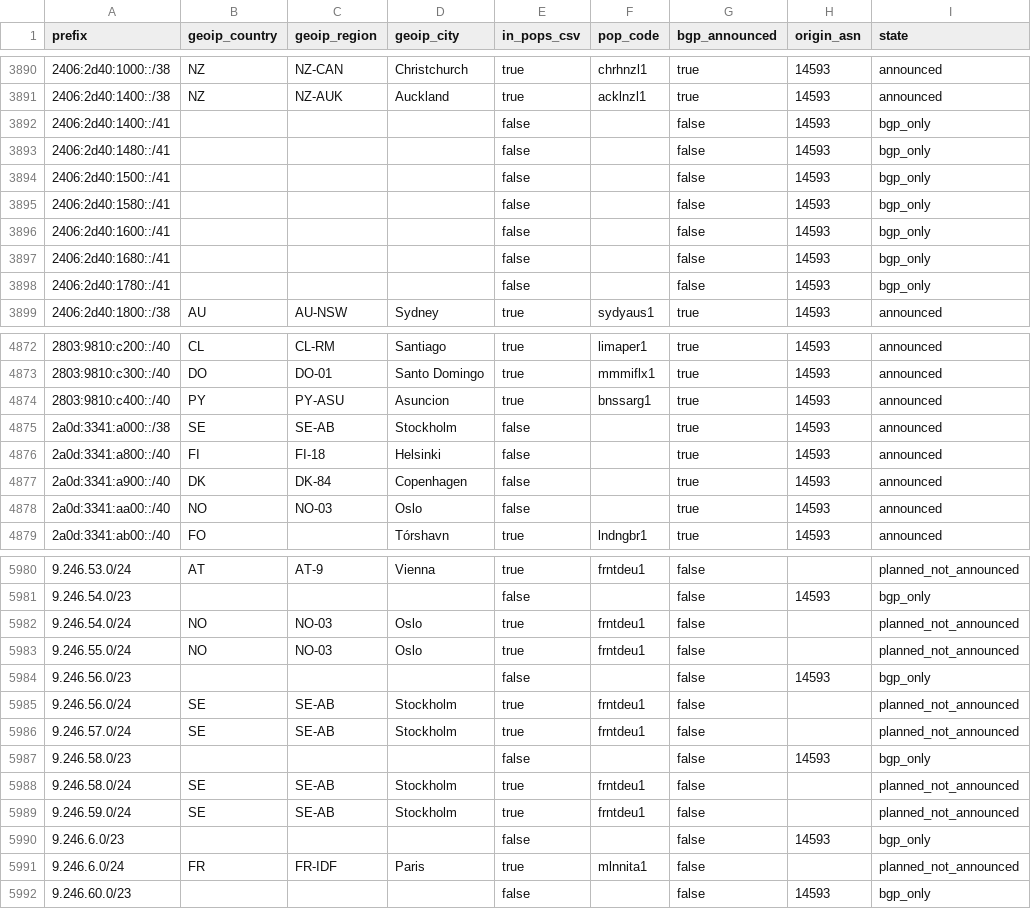
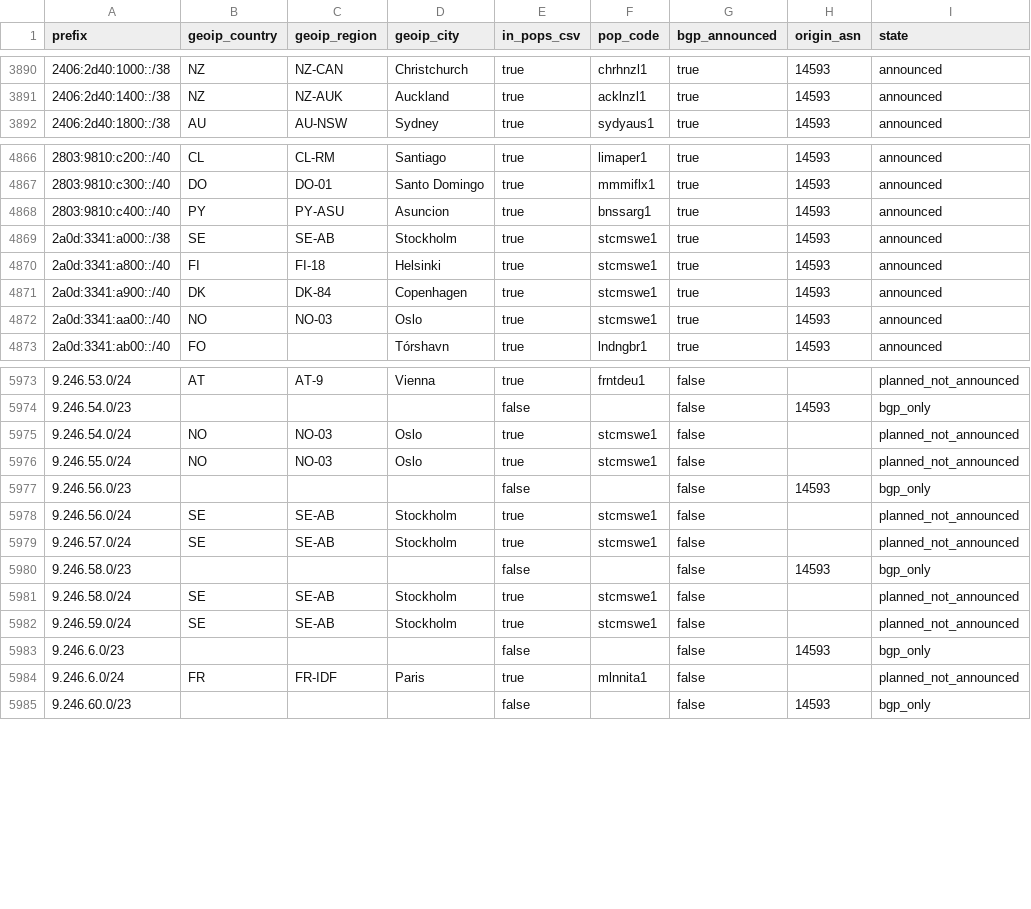
Before and after one commit to ipanalytics/Sat-geoip, a CSV file: outputs/starlink-geoip-vs-bgp.csv, drawn as a sheet; only a part is shown, gaps mark what is left out; the diff covers the shown part only.

```diff
--- a/outputs/starlink-geoip-vs-bgp.csv
+++ b/outputs/starlink-geoip-vs-bgp.csv
@@ -3891,9 +3891,2 @@ prefix,geoip_country,geoip_region,geoip_city,in_pops_csv,pop_code,bgp_announced,
 2406:2d40:1400::/38,NZ,NZ-AUK,Auckland,true,acklnzl1,true,14593,announced
-2406:2d40:1400::/41,,,,false,,false,14593,bgp_only
-2406:2d40:1480::/41,,,,false,,false,14593,bgp_only
-2406:2d40:1500::/41,,,,false,,false,14593,bgp_only
-2406:2d40:1580::/41,,,,false,,false,14593,bgp_only
-2406:2d40:1600::/41,,,,false,,false,14593,bgp_only
-2406:2d40:1680::/41,,,,false,,false,14593,bgp_only
-2406:2d40:1780::/41,,,,false,,false,14593,bgp_only
 2406:2d40:1800::/38,AU,AU-NSW,Sydney,true,sydyaus1,true,14593,announced
@@ -4874,6 +4868,6 @@ prefix,geoip_country,geoip_region,geoip_city,in_pops_csv,pop_code,bgp_announced,
 2803:9810:c400::/40,PY,PY-ASU,Asuncion,true,bnssarg1,true,14593,announced
-2a0d:3341:a000::/38,SE,SE-AB,Stockholm,false,,true,14593,announced
-2a0d:3341:a800::/40,FI,FI-18,Helsinki,false,,true,14593,announced
-2a0d:3341:a900::/40,DK,DK-84,Copenhagen,false,,true,14593,announced
-2a0d:3341:aa00::/40,NO,NO-03,Oslo,false,,true,14593,announced
+2a0d:3341:a000::/38,SE,SE-AB,Stockholm,true,stcmswe1,true,14593,announced
+2a0d:3341:a800::/40,FI,FI-18,Helsinki,true,stcmswe1,true,14593,announced
+2a0d:3341:a900::/40,DK,DK-84,Copenhagen,true,stcmswe1,true,14593,announced
+2a0d:3341:aa00::/40,NO,NO-03,Oslo,true,stcmswe1,true,14593,announced
 2a0d:3341:ab00::/40,FO,,Tórshavn,true,lndngbr1,true,14593,announced
@@ -5981,10 +5974,10 @@ prefix,geoip_country,geoip_region,geoip_city,in_pops_csv,pop_code,bgp_announced,
 9.246.54.0/23,,,,false,,false,14593,bgp_only
-9.246.54.0/24,NO,NO-03,Oslo,true,frntdeu1,false,,planned_not_announced
-9.246.55.0/24,NO,NO-03,Oslo,true,frntdeu1,false,,planned_not_announced
+9.246.54.0/24,NO,NO-03,Oslo,true,stcmswe1,false,,planned_not_announced
+9.246.55.0/24,NO,NO-03,Oslo,true,stcmswe1,false,,planned_not_announced
 9.246.56.0/23,,,,false,,false,14593,bgp_only
-9.246.56.0/24,SE,SE-AB,Stockholm,true,frntdeu1,false,,planned_not_announced
-9.246.57.0/24,SE,SE-AB,Stockholm,true,frntdeu1,false,,planned_not_announced
+9.246.56.0/24,SE,SE-AB,Stockholm,true,stcmswe1,false,,planned_not_announced
+9.246.57.0/24,SE,SE-AB,Stockholm,true,stcmswe1,false,,planned_not_announced
 9.246.58.0/23,,,,false,,false,14593,bgp_only
-9.246.58.0/24,SE,SE-AB,Stockholm,true,frntdeu1,false,,planned_not_announced
-9.246.59.0/24,SE,SE-AB,Stockholm,true,frntdeu1,false,,planned_not_announced
+9.246.58.0/24,SE,SE-AB,Stockholm,true,stcmswe1,false,,planned_not_announced
+9.246.59.0/24,SE,SE-AB,Stockholm,true,stcmswe1,false,,planned_not_announced
 9.246.6.0/23,,,,false,,false,14593,bgp_only
```
Also changed, not shown: 1 added row, 1 removed row and 32 edited cells elsewhere in this file, outputs/pops-vs-ptr-mismatch.csv, outputs/prefix-changes.csv, 10 other files.
